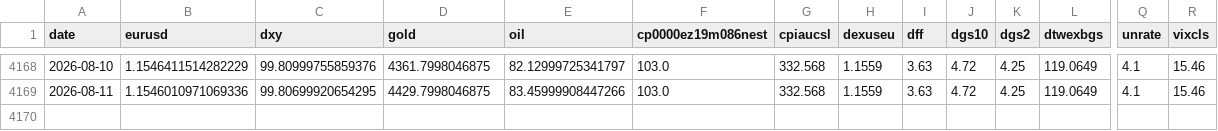
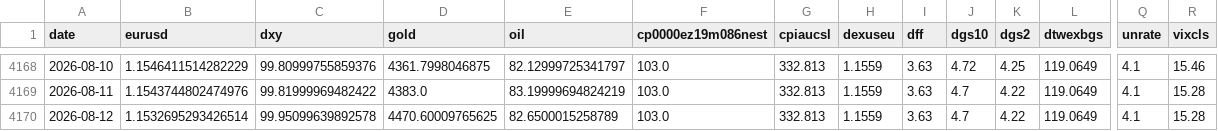
Before and after one commit to GCS230476/Final-Project-2, a CSV file: data/interim/fx_master_dataset.csv, drawn as a sheet; only a part is shown, gaps mark what is left out; rows hold the shown columns only; the diff covers the shown part only; the diff names each change by its address in the sheet, - before the commit and + after, or states it on an @@ line.

```diff
--- a/data/interim/fx_master_dataset.csv
+++ b/data/interim/fx_master_dataset.csv
-G4168:G4169 (cpiaucsl): 332.568
+G4168:G4169 (cpiaucsl): 332.813
-B4169 (eurusd): 1.1546010971069336
+B4169 (eurusd): 1.1543744802474976
-C4169 (dxy): 99.80699920654295
+C4169 (dxy): 99.81999969482422
-D4169 (gold): 4429.7998046875
+D4169 (gold): 4383.0
-E4169 (oil): 83.45999908447266
+E4169 (oil): 83.19999694824219
-J4169 (dgs10): 4.72
+J4169 (dgs10): 4.7
-K4169 (dgs2): 4.25
+K4169 (dgs2): 4.22
-R4169 (vixcls): 15.46
+R4169 (vixcls): 15.28
+row 4170: 2026-08-12 | 1.1532695293426514 | 99.95099639892578 | 4470.60009765625 | 82.6500015258789 | 103.0 | 332.813 | 1.1559 | 3.63 | 4.7 | 4.22 | 119.0649 | 4.1 | 15.28
```
Also changed, not shown: 27 edited cells elsewhere in this file, 1 other file.
